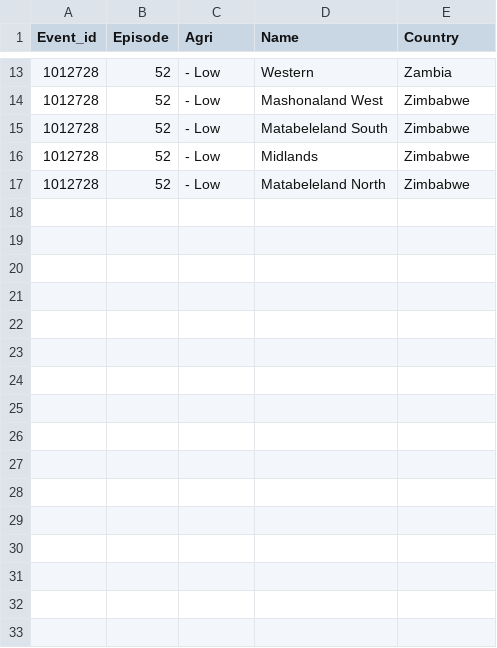
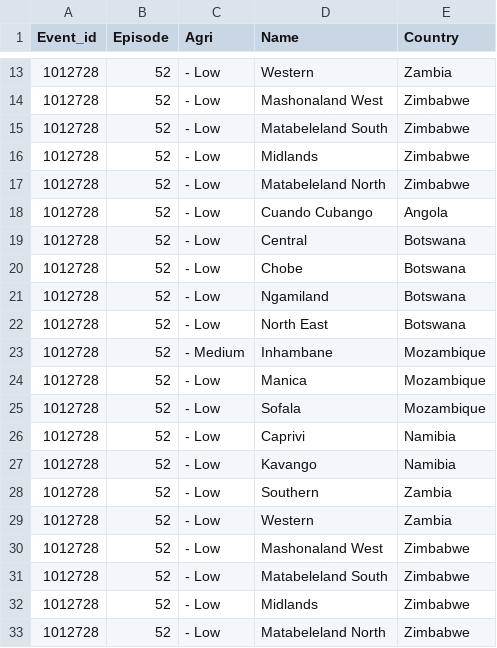
Before and after one commit to Dibya-tech/Web-Scraping, a CSV file: CSV/Droughts_4.csv, drawn as a sheet; only a part is shown, gaps mark what is left out; the diff names each change by its address in the sheet, - before the commit and + after, or states it on an @@ line.

```diff
--- a/CSV/Droughts_4.csv
+++ b/CSV/Droughts_4.csv
+row 18: 1012728 | 52 | - Low | Cuando Cubango | Angola
+row 19: 1012728 | 52 | - Low | Central | Botswana
+row 20: 1012728 | 52 | - Low | Chobe | Botswana
+row 21: 1012728 | 52 | - Low | Ngamiland | Botswana
+row 22: 1012728 | 52 | - Low | North East | Botswana
+row 23: 1012728 | 52 | - Medium | Inhambane | Mozambique
+row 24: 1012728 | 52 | - Low | Manica | Mozambique
+row 25: 1012728 | 52 | - Low | Sofala | Mozambique
+row 26: 1012728 | 52 | - Low | Caprivi | Namibia
+row 27: 1012728 | 52 | - Low | Kavango | Namibia
+row 28: 1012728 | 52 | - Low | Southern | Zambia
+row 29: 1012728 | 52 | - Low | Western | Zambia
+row 30: 1012728 | 52 | - Low | Mashonaland West | Zimbabwe
+row 31: 1012728 | 52 | - Low | Matabeleland South | Zimbabwe
+row 32: 1012728 | 52 | - Low | Midlands | Zimbabwe
+row 33: 1012728 | 52 | - Low | Matabeleland North | Zimbabwe
```
Also changed, not shown: CSV/Droughts_1.csv, CSV/Droughts_2.csv, 12 other files.
